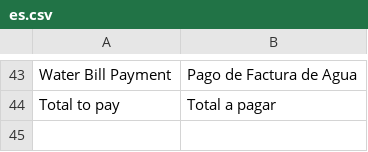
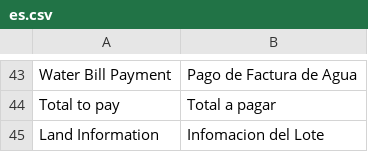
Before and after one commit to edalca/watercontrol, a CSV file: watercontrol/translations/es.csv, drawn as a sheet; only a part is shown, gaps mark what is left out; the diff names each change by its address in the sheet, - before the commit and + after, or states it on an @@ line.

```diff
--- a/watercontrol/translations/es.csv
+++ b/watercontrol/translations/es.csv
+row 45: Land Information | Infomacion del Lote
```
Also changed, not shown: 21 other files.
